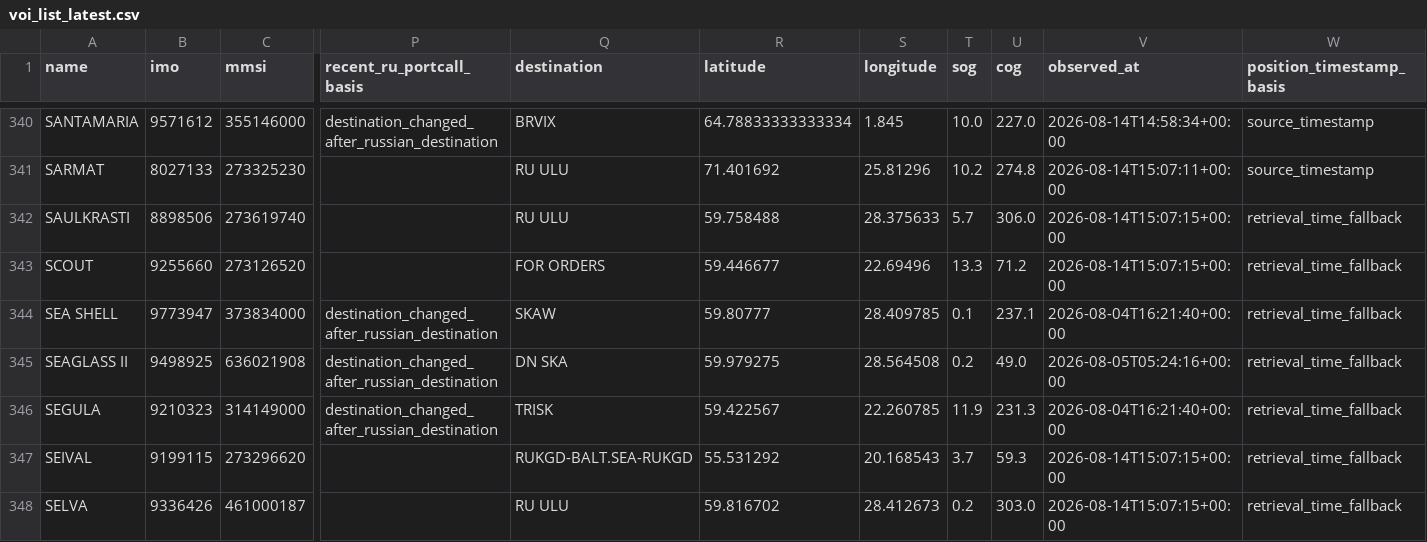
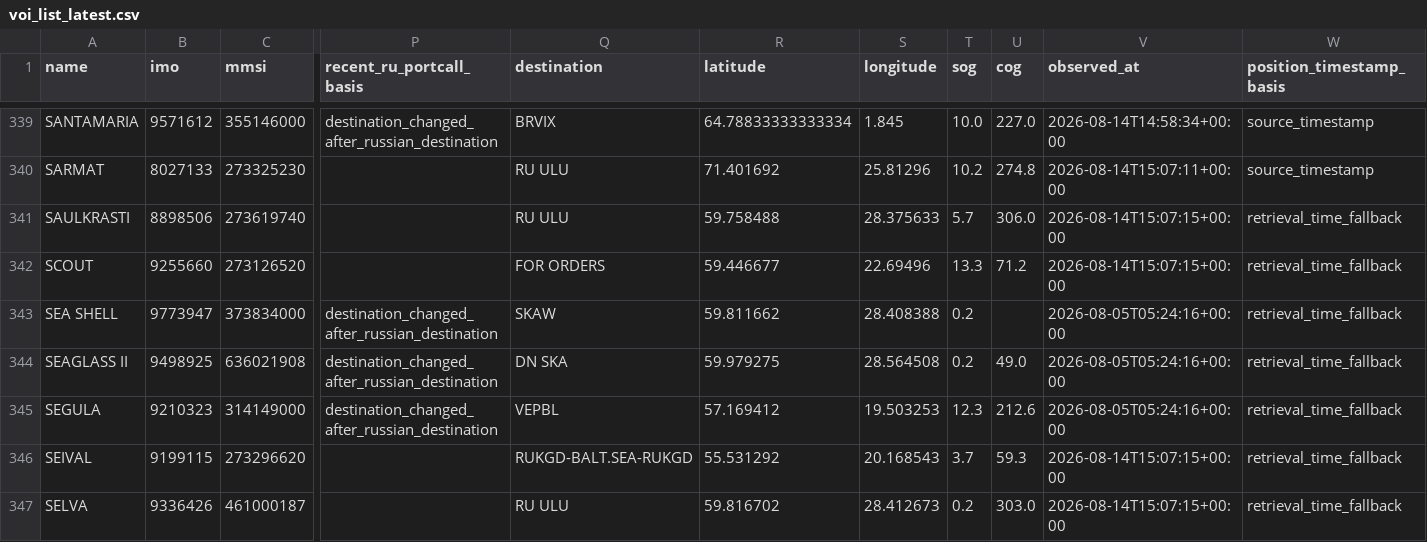
Before and after one commit to mowlsint/VoodooWhiskers, a CSV file: public/downloads/voi_list_latest.csv, drawn as a sheet; only a part is shown, gaps mark what is left out; addresses are those after the commit; the diff covers the shown part only; the diff names each change by its address in the sheet, - before the commit and + after, or states it on an @@ line.

```diff
--- a/public/downloads/voi_list_latest.csv
+++ b/public/downloads/voi_list_latest.csv
-R343 (latitude): 59.80777
+R343 (latitude): 59.811662
-S343 (longitude): 28.409785
+S343 (longitude): 28.408388
-T343 (sog): 0.1
+T343 (sog): 0.2
-U343 (cog): 237.1
+U343 (cog): (empty)
-V343 (observed_at): 2026-08-04T16:21:40+00:00
+V343 (observed_at): 2026-08-05T05:24:16+00:00
-Q345 (destination): TRISK
+Q345 (destination): VEPBL
-R345 (latitude): 59.422567
+R345 (latitude): 57.169412
-S345 (longitude): 22.260785
+S345 (longitude): 19.503253
-T345 (sog): 11.9
+T345 (sog): 12.3
-U345 (cog): 231.3
+U345 (cog): 212.6
-V345 (observed_at): 2026-08-04T16:21:40+00:00
+V345 (observed_at): 2026-08-05T05:24:16+00:00
```
Also changed, not shown: 2 removed rows and 128 edited cells elsewhere in this file, 22 other files.
